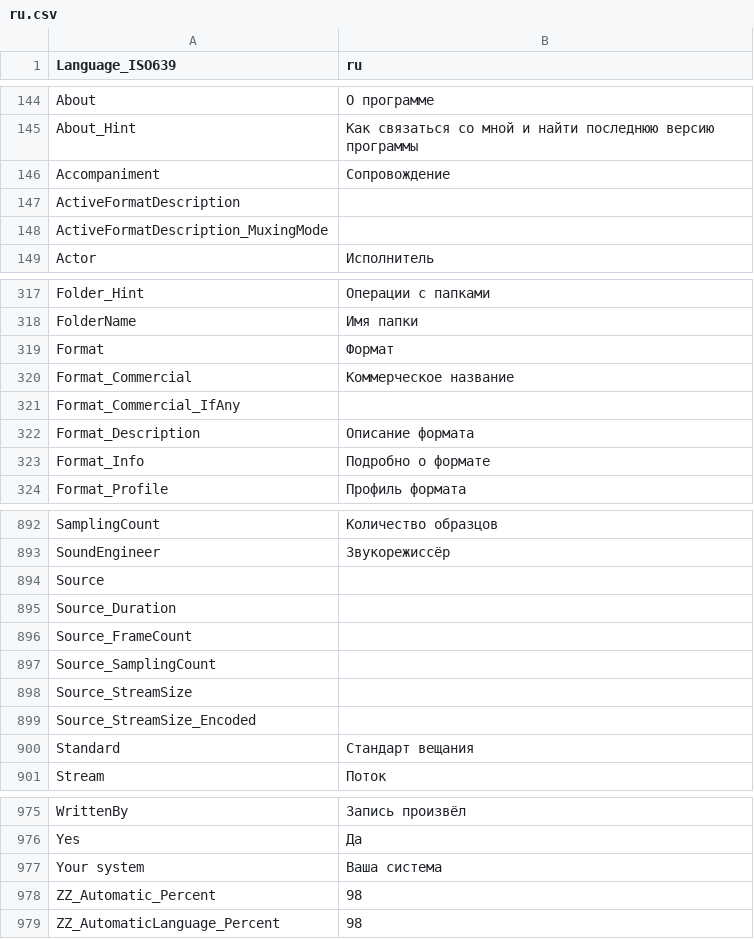
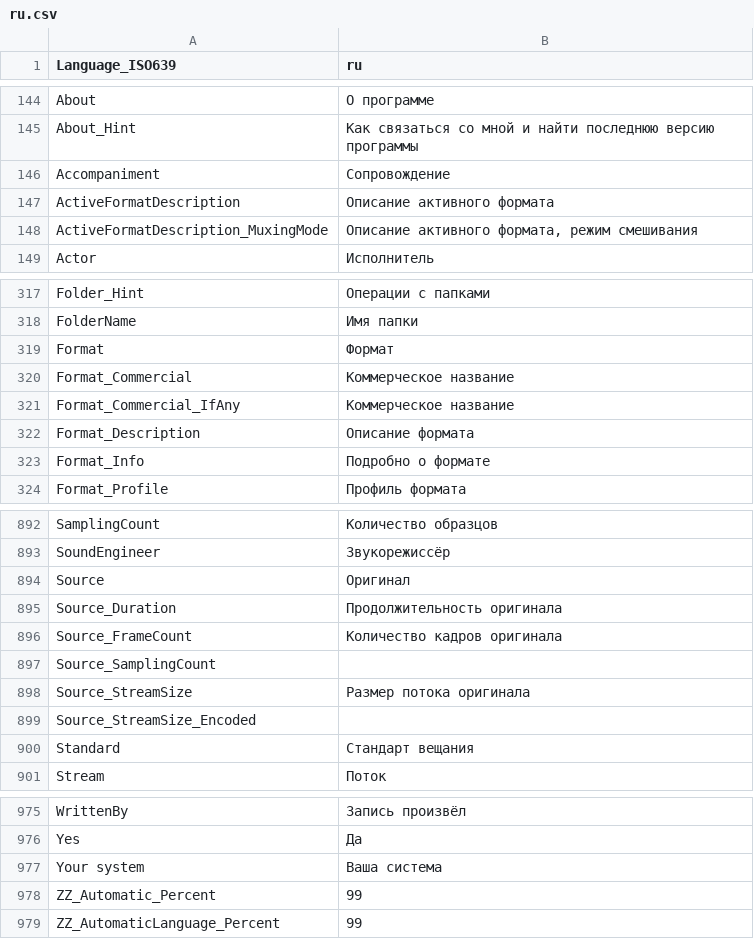
Before and after one commit to mediatest/mediatest, a CSV file: Source/Resource/Plugin/Language/ru.csv, drawn as a sheet; only a part is shown, gaps mark what is left out.

```diff
--- a/Source/Resource/Plugin/Language/ru.csv
+++ b/Source/Resource/Plugin/Language/ru.csv
@@ -146,4 +146,4 @@ About_Hint;Как связаться со мной и найти последн
 Accompaniment;Сопровождение
-ActiveFormatDescription;
-ActiveFormatDescription_MuxingMode;
+ActiveFormatDescription;Описание активного формата
+ActiveFormatDescription_MuxingMode;Описание активного формата, режим смешивания
 Actor;Исполнитель
@@ -320,3 +320,3 @@ Format;Формат
 Format_Commercial;Коммерческое название
-Format_Commercial_IfAny;
+Format_Commercial_IfAny;Коммерческое название
 Format_Description;Описание формата
@@ -893,7 +893,7 @@ SamplingCount;Количество образцов
 SoundEngineer;Звукорежиссёр
-Source;
-Source_Duration;
-Source_FrameCount;
+Source;Оригинал
+Source_Duration;Продолжительность оригинала
+Source_FrameCount;Количество кадров оригинала
 Source_SamplingCount;
-Source_StreamSize;
+Source_StreamSize;Размер потока оригинала
 Source_StreamSize_Encoded;
@@ -977,3 +977,3 @@ Yes;Да
 Your system;Ваша система
-ZZ_Automatic_Percent;98
-ZZ_AutomaticLanguage_Percent;98
+ZZ_Automatic_Percent;99
+ZZ_AutomaticLanguage_Percent;99
```
Also changed, not shown: Source/Resource/Language.csv, 1 other file.
